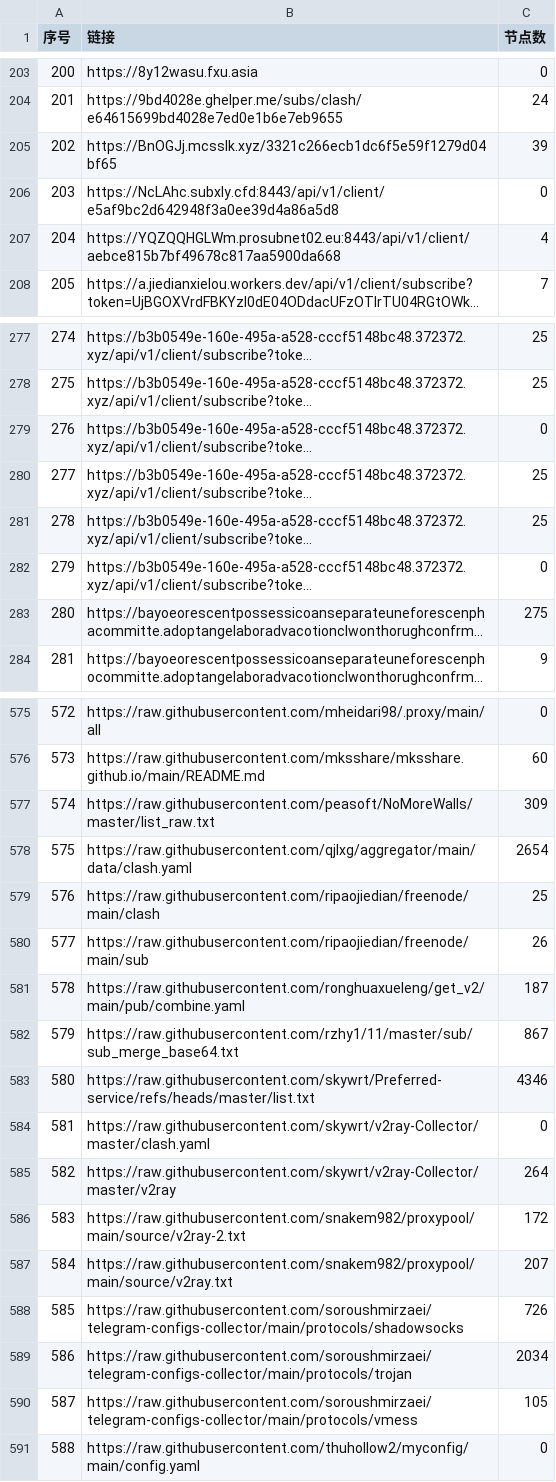
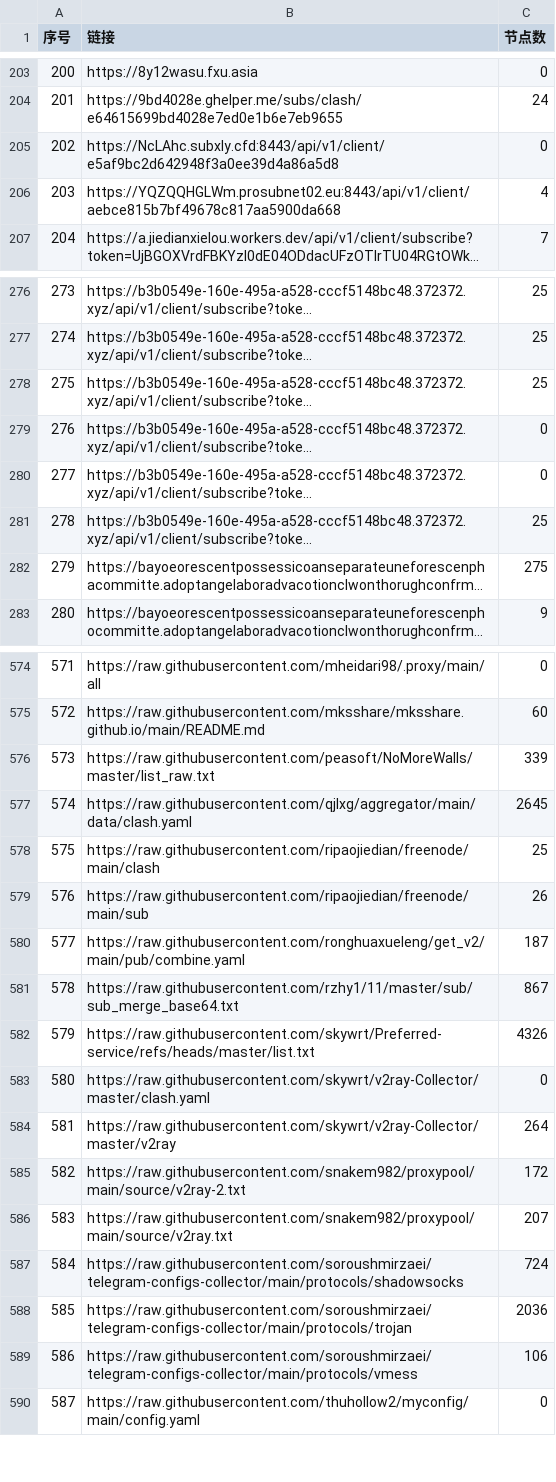
Before and after one commit to 3878590578/NoMoreWalls, a CSV file: list_result.csv, drawn as a sheet; only a part is shown, gaps mark what is left out; long unchanged cells end in …; removed rows and columns are numbered as before the commit, all else as after; the diff covers the shown part only; the diff names each change by its address in the sheet, - before the commit and + after, or states it on an @@ line.

```diff
--- a/list_result.csv
+++ b/list_result.csv
-row 205: 202 | https://BnOGJj.mcsslk.xyz/3321c266ecb1dc6f5e59f1279d04bf65 | 39
@@ column A (序号) renumbered between rows 205 and 726 @@
-C278 (节点数): 0
+C278 (节点数): 25
-C279:C280 (节点数): 25
+C279:C280 (节点数): 0
-C281 (节点数): 0
+C281 (节点数): 25
-C576 (节点数): 309
+C576 (节点数): 339
-C577 (节点数): 2654
+C577 (节点数): 2645
-C582 (节点数): 4346
+C582 (节点数): 4326
-C587 (节点数): 726
+C587 (节点数): 724
-C588 (节点数): 2034
+C588 (节点数): 2036
-C589 (节点数): 105
+C589 (节点数): 106
```
Also changed, not shown: 2 added rows, 1 removed row and 29 edited cells elsewhere in this file, 52 other files.
